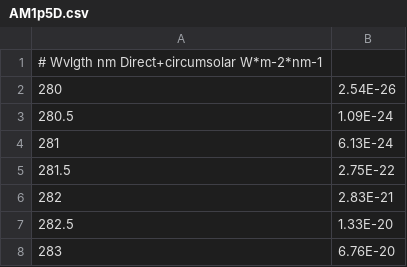
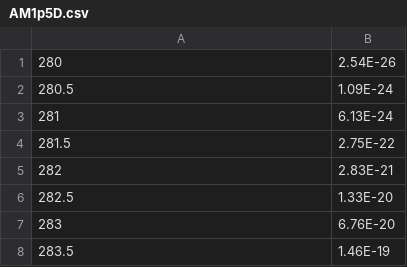
Before and after one commit to JaxLayerLumos/JaxLayerLumos, a CSV file: jaxlayerlumos/light_sources/AM1p5D.csv, drawn as a sheet; only a part is shown; the shorter side is filled out with more unchanged rows; the diff names each change by its address in the sheet, - before the commit and + after, or states it on an @@ line.

```diff
--- a/jaxlayerlumos/light_sources/AM1p5D.csv
+++ b/jaxlayerlumos/light_sources/AM1p5D.csv
-row 1: # Wvlgth nm Direct+circumsolar W*m-2*nm-1
```
Also changed, not shown: jaxlayerlumos/light_sources/AM0.csv, jaxlayerlumos/light_sources/AM1p5G.csv, 14 other files.
